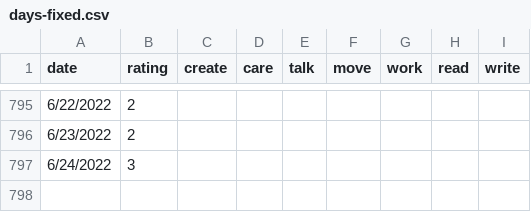
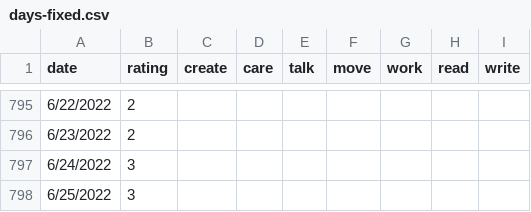
Before and after one commit to kienankb/website, a CSV file: public/data/days-fixed.csv, drawn as a sheet; only a part is shown, gaps mark what is left out; the diff names each change by its address in the sheet, - before the commit and + after, or states it on an @@ line.

Commit message:
data update, title update, add legend

```diff
--- a/public/data/days-fixed.csv
+++ b/public/data/days-fixed.csv
+row 798: 6/25/2022 | 3
```
Also changed, not shown: 3 other files.
